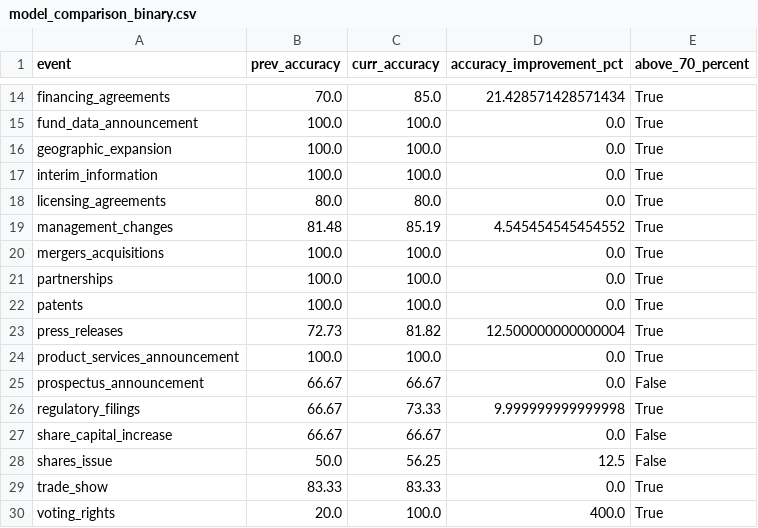
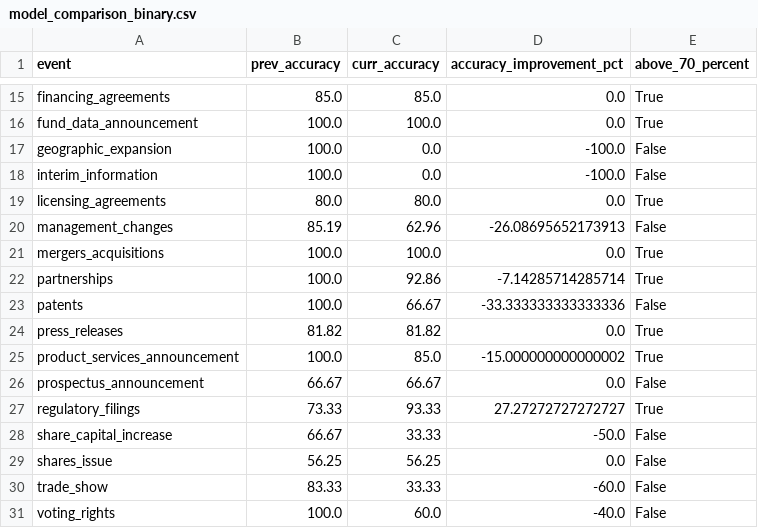
Before and after one commit to siwei-feng1/finespresso-modelling, a CSV file: reports/model_comparison_binary.csv, drawn as a sheet; only a part is shown, gaps mark what is left out; addresses are those after the commit; the diff covers the shown part only; the diff names each change by its address in the sheet, - before the commit and + after, or states it on an @@ line.

```diff
--- a/reports/model_comparison_binary.csv
+++ b/reports/model_comparison_binary.csv
-B15 (prev_accuracy): 70.0
+B15 (prev_accuracy): 85.0
-D15 (accuracy_improvement_pct): 21.428571428571434
+D15 (accuracy_improvement_pct): 0.0
-C17:C18 (curr_accuracy): 100.0
+C17:C18 (curr_accuracy): 0.0
-D17:D18 (accuracy_improvement_pct): 0.0
+D17:D18 (accuracy_improvement_pct): -100.0
-E17:E18 (above_70_percent): True
+E17:E18 (above_70_percent): False
-B20 (prev_accuracy): 81.48
+B20 (prev_accuracy): 85.19
-C20 (curr_accuracy): 85.19
+C20 (curr_accuracy): 62.96
-D20 (accuracy_improvement_pct): 4.545454545454552
+D20 (accuracy_improvement_pct): -26.08695652173913
-E20 (above_70_percent): True
+E20 (above_70_percent): False
-C22 (curr_accuracy): 100.0
+C22 (curr_accuracy): 92.86
-D22 (accuracy_improvement_pct): 0.0
+D22 (accuracy_improvement_pct): -7.14285714285714
-C23 (curr_accuracy): 100.0
+C23 (curr_accuracy): 66.67
-D23 (accuracy_improvement_pct): 0.0
+D23 (accuracy_improvement_pct): -33.333333333333336
-E23 (above_70_percent): True
+E23 (above_70_percent): False
-B24 (prev_accuracy): 72.73
+B24 (prev_accuracy): 81.82
-D24 (accuracy_improvement_pct): 12.500000000000004
+D24 (accuracy_improvement_pct): 0.0
-C25 (curr_accuracy): 100.0
+C25 (curr_accuracy): 85.0
-D25 (accuracy_improvement_pct): 0.0
+D25 (accuracy_improvement_pct): -15.000000000000002
-B27 (prev_accuracy): 66.67
+B27 (prev_accuracy): 73.33
-C27 (curr_accuracy): 73.33
+C27 (curr_accuracy): 93.33
-D27 (accuracy_improvement_pct): 9.999999999999998
+D27 (accuracy_improvement_pct): 27.27272727272727
-C28 (curr_accuracy): 66.67
+C28 (curr_accuracy): 33.33
-D28 (accuracy_improvement_pct): 0.0
+D28 (accuracy_improvement_pct): -50.0
-B29 (prev_accuracy): 50.0
+B29 (prev_accuracy): 56.25
-D29 (accuracy_improvement_pct): 12.5
+D29 (accuracy_improvement_pct): 0.0
-C30 (curr_accuracy): 83.33
+C30 (curr_accuracy): 33.33
-D30 (accuracy_improvement_pct): 0.0
+D30 (accuracy_improvement_pct): -60.0
-E30:E31 (above_70_percent): True
+E30:E31 (above_70_percent): False
-B31 (prev_accuracy): 20.0
+B31 (prev_accuracy): 100.0
-C31 (curr_accuracy): 100.0
+C31 (curr_accuracy): 60.0
-D31 (accuracy_improvement_pct): 400.0
+D31 (accuracy_improvement_pct): -40.0
```
Also changed, not shown: 1 added row and 31 edited cells elsewhere in this file, data/quality_metrics/cleaning_metrics.csv, data/versions/versions.csv, 19 other files.
